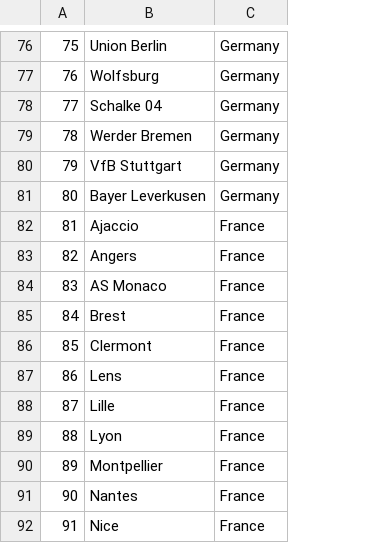
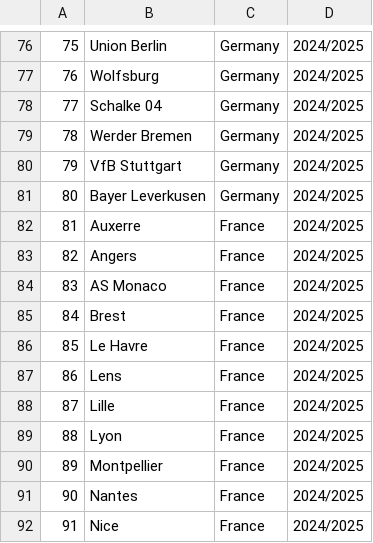
Before and after one commit to claudiooandre/football-api, a CSV file: backend/teams.csv, drawn as a sheet; only a part is shown, gaps mark what is left out; the diff covers the shown part only; the diff names each change by its address in the sheet, - before the commit and + after, or states it on an @@ line.

```diff
--- a/backend/teams.csv
+++ b/backend/teams.csv
+column D, rows 76-92: all 2024/2025
-B82: Ajaccio
+B82: Auxerre
-B86: Clermont
+B86: Le Havre
```
Also changed, not shown: 2 added rows, 7 removed rows, 11 edited cells and row numbers in column A elsewhere in this file, 4 other files.
